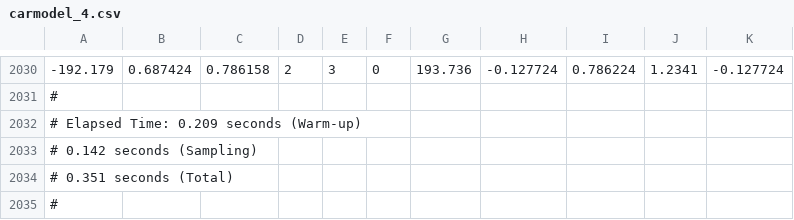
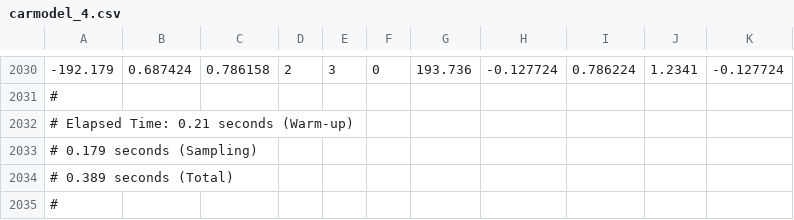
Before and after one commit to bentrueman/bentrueman.github.io, a CSV file: _posts/2022-02-01-building-a-continuous-time-autoregressive-model-in-brms-and-stan/carmodel_4.csv, drawn as a sheet; only a part is shown, gaps mark what is left out; the diff names each change by its address in the sheet, - before the commit and + after, or states it on an @@ line.

```diff
--- a/_posts/2022-02-01-building-a-continuous-time-autoregressive-model-in-brms-and-stan/carmodel_4.csv
+++ b/_posts/2022-02-01-building-a-continuous-time-autoregressive-model-in-brms-and-stan/carmodel_4.csv
-A2032: # Elapsed Time: 0.209 seconds (Warm-up)
+A2032: # Elapsed Time: 0.21 seconds (Warm-up)
-A2033: # 0.142 seconds (Sampling)
+A2033: # 0.179 seconds (Sampling)
-A2034: # 0.351 seconds (Total)
+A2034: # 0.389 seconds (Total)
```
Also changed, not shown: _posts/2022-02-01-building-a-continuous-time-autoregressive-model-in-brms-and-stan/carmodel_2.csv, _posts/2022-02-01-building-a-continuous-time-autoregressive-model-in-brms-and-stan/carmodel_3.csv, 13 other files.
